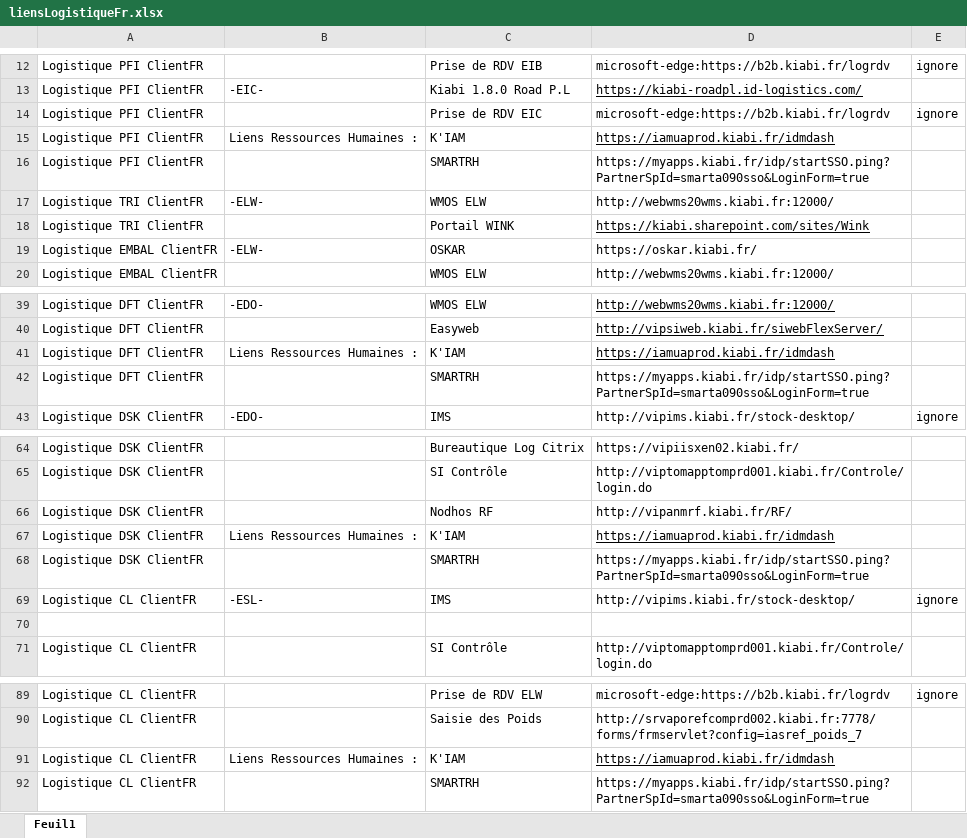
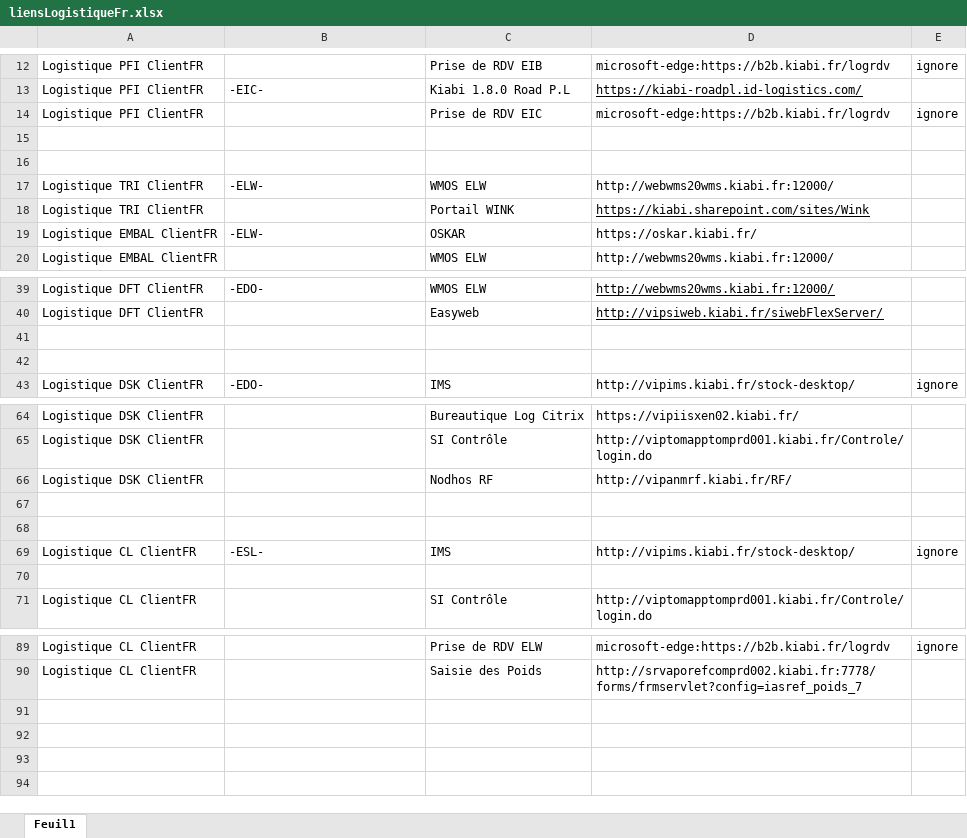
Before and after one commit to Snyxis/assets, an Excel workbook: liensLogistiqueFr.xlsx, sheet Feuil1, drawn as a sheet; only a part is shown, gaps mark what is left out; values as stored, in another font and other column widths than the file's, no borders; the diff names each change by its address in the sheet, - before the commit and + after, or states it on an @@ line.

```diff
--- a/liensLogistiqueFr.xlsx (sheet Feuil1)
+++ b/liensLogistiqueFr.xlsx (sheet Feuil1)
-row 15: Logistique PFI ClientFR | Liens Ressources Humaines : | K'IAM | https://iamuaprod.kiabi.fr/idmdash
+row 15: (empty)
-row 16: Logistique PFI ClientFR |  | SMARTRH | https://myapps.kiabi.fr/idp/startSSO.ping?PartnerSpId=smarta090sso&LoginForm=true
+row 16: (empty)
-row 41: Logistique DFT ClientFR | Liens Ressources Humaines : | K'IAM | https://iamuaprod.kiabi.fr/idmdash
+row 41: (empty)
-row 42: Logistique DFT ClientFR |  | SMARTRH | https://myapps.kiabi.fr/idp/startSSO.ping?PartnerSpId=smarta090sso&LoginForm=true
+row 42: (empty)
-row 67: Logistique DSK ClientFR | Liens Ressources Humaines : | K'IAM | https://iamuaprod.kiabi.fr/idmdash
+row 67: (empty)
-row 68: Logistique DSK ClientFR |  | SMARTRH | https://myapps.kiabi.fr/idp/startSSO.ping?PartnerSpId=smarta090sso&LoginForm=true
+row 68: (empty)
-row 91: Logistique CL ClientFR | Liens Ressources Humaines : | K'IAM | https://iamuaprod.kiabi.fr/idmdash
-row 92: Logistique CL ClientFR |  | SMARTRH | https://myapps.kiabi.fr/idp/startSSO.ping?PartnerSpId=smarta090sso&LoginForm=true
```
Also changed, not shown: liensAllUserFR.xlsx, liensMagasinCaissePOD-SCO.xlsx, 8 other files.
